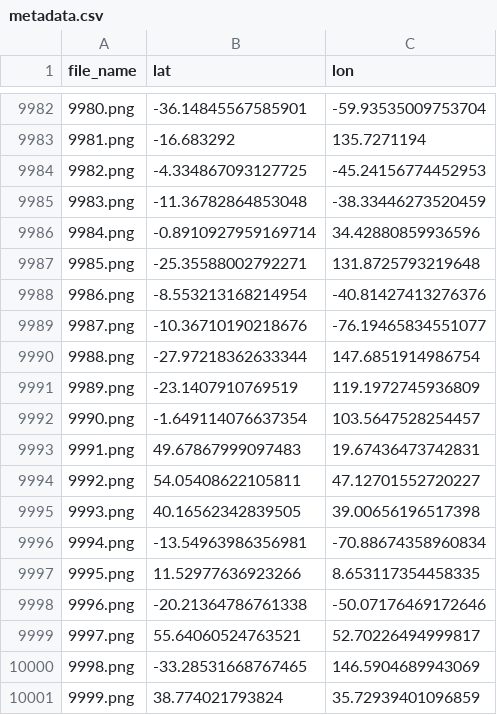
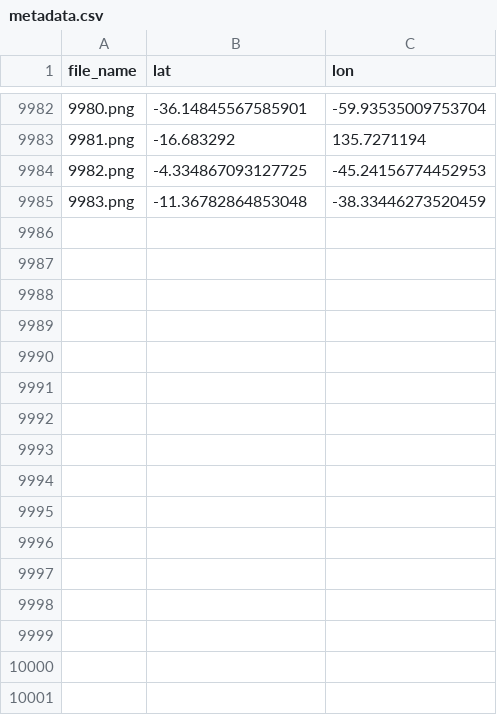
Before and after one commit to kshxtij/GeoGuessing, a CSV file: data/10K/metadata.csv, drawn as a sheet; only a part is shown, gaps mark what is left out; the diff names each change by its address in the sheet, - before the commit and + after, or states it on an @@ line.

```diff
--- a/data/10K/metadata.csv
+++ b/data/10K/metadata.csv
-row 9986: 9984.png | -0.8910927959169714 | 34.42880859936596
-row 9987: 9985.png | -25.35588002792271 | 131.8725793219648
-row 9988: 9986.png | -8.553213168214954 | -40.81427413276376
-row 9989: 9987.png | -10.36710190218676 | -76.19465834551077
-row 9990: 9988.png | -27.97218362633344 | 147.6851914986754
-row 9991: 9989.png | -23.1407910769519 | 119.1972745936809
-row 9992: 9990.png | -1.649114076637354 | 103.5647528254457
-row 9993: 9991.png | 49.67867999097483 | 19.67436473742831
-row 9994: 9992.png | 54.05408622105811 | 47.12701552720227
-row 9995: 9993.png | 40.16562342839505 | 39.00656196517398
-row 9996: 9994.png | -13.54963986356981 | -70.88674358960834
-row 9997: 9995.png | 11.52977636923266 | 8.653117354458335
-row 9998: 9996.png | -20.21364786761338 | -50.07176469172646
-row 9999: 9997.png | 55.64060524763521 | 52.70226494999817
-row 10000: 9998.png | -33.28531668767465 | 146.5904689943069
-row 10001: 9999.png | 38.774021793824 | 35.72939401096859
```
Also changed, not shown: 7 other files.
